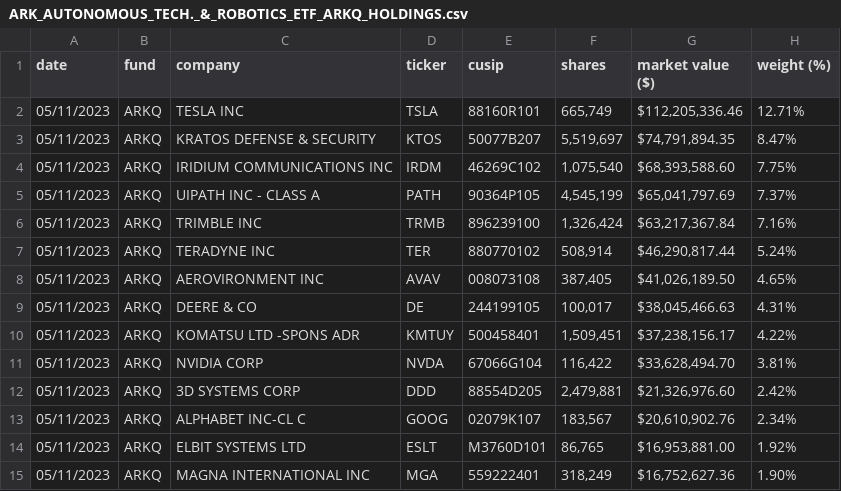
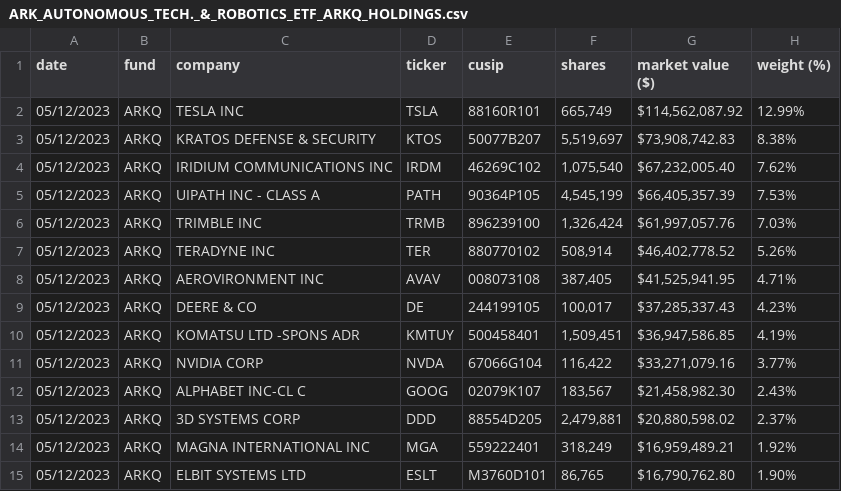
Before and after one commit to tigger0jk/ark-invest-scraper, a CSV file: holdings/ARK_AUTONOMOUS_TECH._&_ROBOTICS_ETF_ARKQ_HOLDINGS.csv, drawn as a sheet; only a part is shown; the diff covers the shown part only.

```diff
--- a/holdings/ARK_AUTONOMOUS_TECH._&_ROBOTICS_ETF_ARKQ_HOLDINGS.csv
+++ b/holdings/ARK_AUTONOMOUS_TECH._&_ROBOTICS_ETF_ARKQ_HOLDINGS.csv
@@ -1,15 +1,15 @@
 date,fund,company,ticker,cusip,shares,market  value  ($),weight  (%)
-05/11/2023,ARKQ,TESLA  INC,TSLA,88160R101,"665,749","$112,205,336.46",12.71%
-05/11/2023,ARKQ,KRATOS  DEFENSE  &  SECURITY,KTOS,50077B207,"5,519,697","$74,791,894.35",8.47%
-05/11/2023,ARKQ,IRIDIUM  COMMUNICATIONS  INC,IRDM,46269C102,"1,075,540","$68,393,588.60",7.75%
-05/11/2023,ARKQ,UIPATH  INC  -  CLASS  A,PATH,90364P105,"4,545,199","$65,041,797.69",7.37%
-05/11/2023,ARKQ,TRIMBLE  INC,TRMB,896239100,"1,326,424","$63,217,367.84",7.16%
-05/11/2023,ARKQ,TERADYNE  INC,TER,880770102,"508,914","$46,290,817.44",5.24%
-05/11/2023,ARKQ,AEROVIRONMENT  INC,AVAV,008073108,"387,405","$41,026,189.50",4.65%
-05/11/2023,ARKQ,DEERE  &  CO,DE,244199105,"100,017","$38,045,466.63",4.31%
-05/11/2023,ARKQ,KOMATSU  LTD  -SPONS  ADR,KMTUY,500458401,"1,509,451","$37,238,156.17",4.22%
-05/11/2023,ARKQ,NVIDIA  CORP,NVDA,67066G104,"116,422","$33,628,494.70",3.81%
-05/11/2023,ARKQ,3D  SYSTEMS  CORP,DDD,88554D205,"2,479,881","$21,326,976.60",2.42%
-05/11/2023,ARKQ,ALPHABET  INC-CL  C,GOOG,02079K107,"183,567","$20,610,902.76",2.34%
-05/11/2023,ARKQ,ELBIT  SYSTEMS  LTD,ESLT,M3760D101,"86,765","$16,953,881.00",1.92%
-05/11/2023,ARKQ,MAGNA  INTERNATIONAL  INC,MGA,559222401,"318,249","$16,752,627.36",1.90%
+05/12/2023,ARKQ,TESLA  INC,TSLA,88160R101,"665,749","$114,562,087.92",12.99%
+05/12/2023,ARKQ,KRATOS  DEFENSE  &  SECURITY,KTOS,50077B207,"5,519,697","$73,908,742.83",8.38%
+05/12/2023,ARKQ,IRIDIUM  COMMUNICATIONS  INC,IRDM,46269C102,"1,075,540","$67,232,005.40",7.62%
+05/12/2023,ARKQ,UIPATH  INC  -  CLASS  A,PATH,90364P105,"4,545,199","$66,405,357.39",7.53%
+05/12/2023,ARKQ,TRIMBLE  INC,TRMB,896239100,"1,326,424","$61,997,057.76",7.03%
+05/12/2023,ARKQ,TERADYNE  INC,TER,880770102,"508,914","$46,402,778.52",5.26%
+05/12/2023,ARKQ,AEROVIRONMENT  INC,AVAV,008073108,"387,405","$41,525,941.95",4.71%
+05/12/2023,ARKQ,DEERE  &  CO,DE,244199105,"100,017","$37,285,337.43",4.23%
+05/12/2023,ARKQ,KOMATSU  LTD  -SPONS  ADR,KMTUY,500458401,"1,509,451","$36,947,586.85",4.19%
+05/12/2023,ARKQ,NVIDIA  CORP,NVDA,67066G104,"116,422","$33,271,079.16",3.77%
+05/12/2023,ARKQ,ALPHABET  INC-CL  C,GOOG,02079K107,"183,567","$21,458,982.30",2.43%
+05/12/2023,ARKQ,3D  SYSTEMS  CORP,DDD,88554D205,"2,479,881","$20,880,598.02",2.37%
+05/12/2023,ARKQ,MAGNA  INTERNATIONAL  INC,MGA,559222401,"318,249","$16,959,489.21",1.92%
+05/12/2023,ARKQ,ELBIT  SYSTEMS  LTD,ESLT,M3760D101,"86,765","$16,790,762.80",1.90%
```
Also changed, not shown: 6 added rows, 6 removed rows and 36 edited cells elsewhere in this file, holdings/ARK_FINTECH_INNOVATION_ETF_ARKF_HOLDINGS.csv, holdings/ARK_GENOMIC_REVOLUTION_ETF_ARKG_HOLDINGS.csv, 6 other files.
